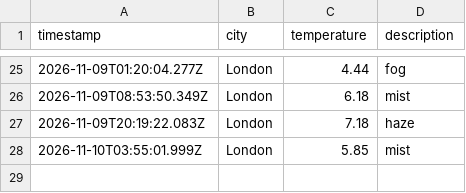
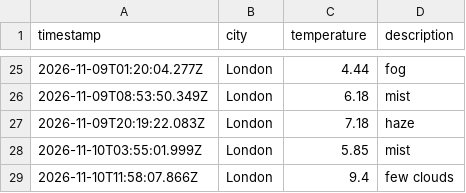
Before and after one commit to wwwahida/weather_dataops, a CSV file: data/weather_log.csv, drawn as a sheet; only a part is shown, gaps mark what is left out.

```diff
--- a/data/weather_log.csv
+++ b/data/weather_log.csv
@@ -28 +28,2 @@ timestamp,city,temperature,description
 2026-11-10T03:55:01.999Z,London,5.85,mist
+2026-11-10T11:58:07.866Z,London,9.4,few clouds
```
Also changed, not shown: 1 other file.
